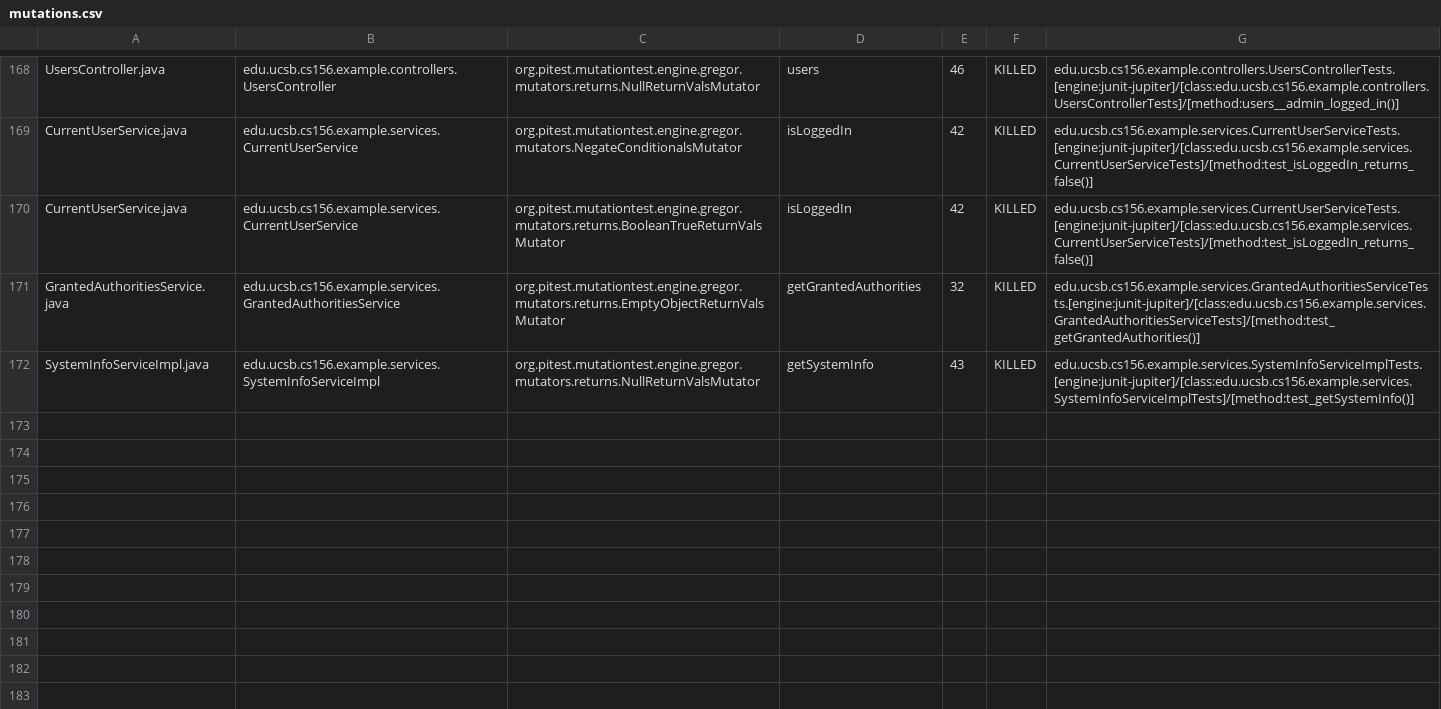
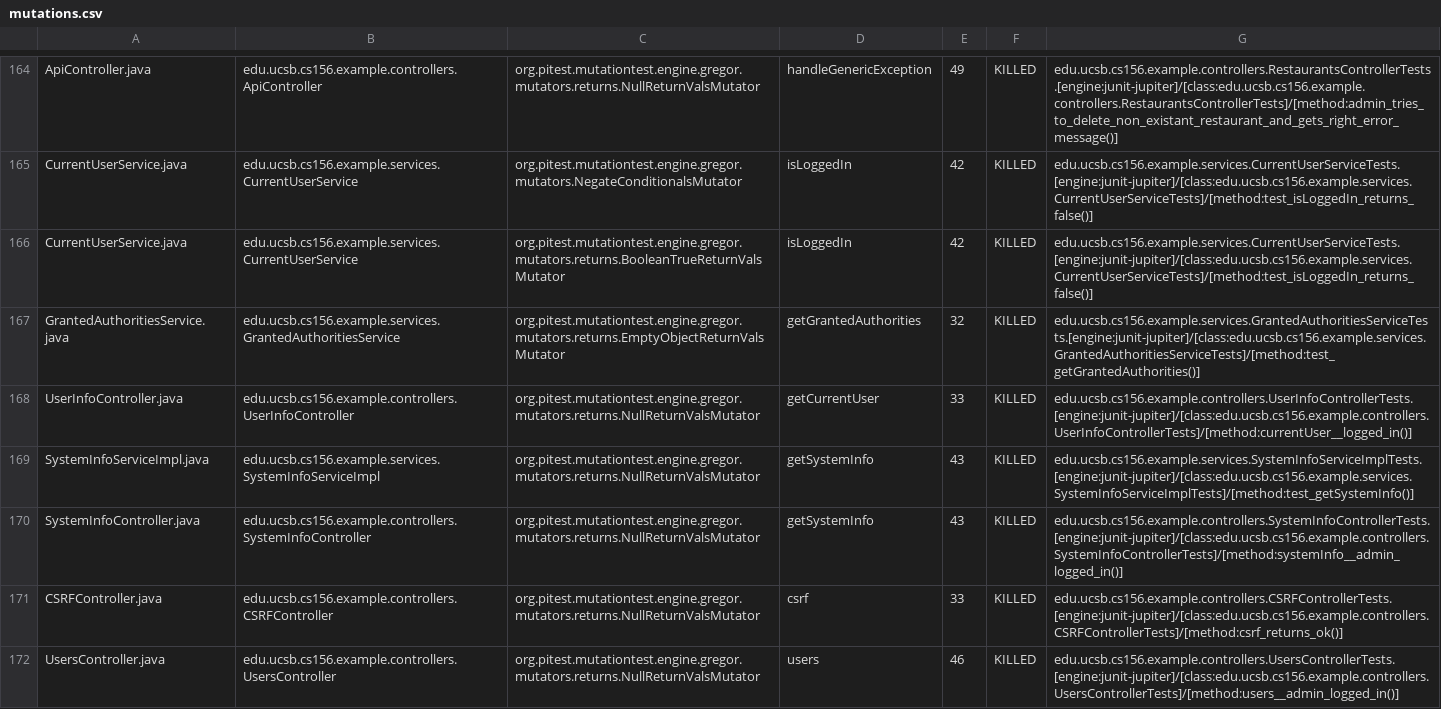
Before and after one commit to ucsb-cs156-s24/team03-s24-5pm-8, a CSV file: prs/105/pitest/mutations.csv, drawn as a sheet; only a part is shown, gaps mark what is left out; addresses are those after the commit; the diff covers the shown part only; the diff names each change by its address in the sheet, - before the commit and + after, or states it on an @@ line.

Commit message:
Deploying to gh-pages from @ ucsb-cs156-s24/team03-s24-5pm-8@6db305aabc2f6c2a57b487a4c1d3e4ccb6f96b81 🚀

```diff
--- a/prs/105/pitest/mutations.csv
+++ b/prs/105/pitest/mutations.csv
-A164: UsersController.java
+A164: ApiController.java
-B164: edu.ucsb.cs156.example.controllers.UsersController
+B164: edu.ucsb.cs156.example.controllers.ApiController
-D164: users
+D164: handleGenericException
-E164: 46
+E164: 49
-G164: edu.ucsb.cs156.example.controllers.UsersControllerTests.[engine:junit-jupiter]/[class:edu.ucsb.cs156.example.controllers.UsersControllerTests]/[method:users__admin_logged_in()]
+G164: edu.ucsb.cs156.example.controllers.RestaurantsControllerTests.[engine:junit-jupiter]/[class:edu.ucsb.cs156.example.controllers.RestaurantsControllerTests]/[method:admin_tries_to_delete_non_existant_restaurant_and_gets_right_error_message()]
@@ row 167 moved to row 168: UserInfoController.java @@
@@ row 98 moved to row 170: SystemInfoController.java @@
@@ row 23 moved to row 171: CSRFController.java @@
+row 172: UsersController.java | edu.ucsb.cs156.example.controllers.UsersController | org.pitest.mutationtest.engine.gregor.mutators.returns.NullReturnValsMutator | users | 46 | KILLED | edu.ucsb.cs156.example.controllers.UsersControllerTests.[engine:junit-jupiter]/[class:edu.ucsb.cs156.example.controllers.UsersControllerTests]/[method:users__admin_logged_in()]
```
Also changed, not shown: 1 removed row, 106 moved rows and 5 edited cells elsewhere in this file, 18 other files.
